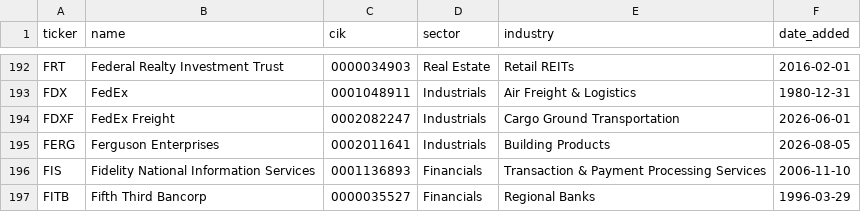
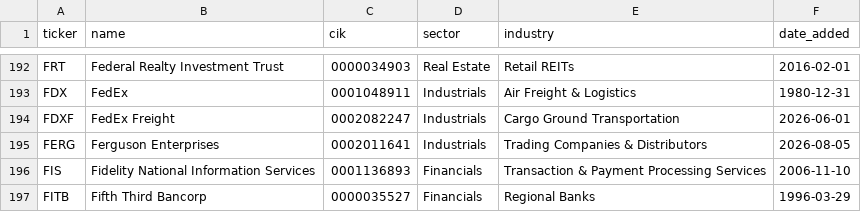
Before and after one commit to wspiccioli-max/bankruptcy-predictor, a CSV file: data/raw/sp500_list.csv, drawn as a sheet; only a part is shown, gaps mark what is left out.

```diff
--- a/data/raw/sp500_list.csv
+++ b/data/raw/sp500_list.csv
@@ -194,3 +194,3 @@ FDX,FedEx,0001048911,Industrials,Air Freight & Logistics,1980-12-31
 FDXF,FedEx Freight,0002082247,Industrials,Cargo Ground Transportation,2026-06-01
-FERG,Ferguson Enterprises,0002011641,Industrials,Building Products,2026-08-05
+FERG,Ferguson Enterprises,0002011641,Industrials,Trading Companies & Distributors,2026-08-05
 FIS,Fidelity National Information Services,0001136893,Financials,Transaction & Payment Processing Services,2006-11-10
```
Also changed, not shown: data/processed/model_comparison.csv, data/processed/predictions.csv, 3 other files.
